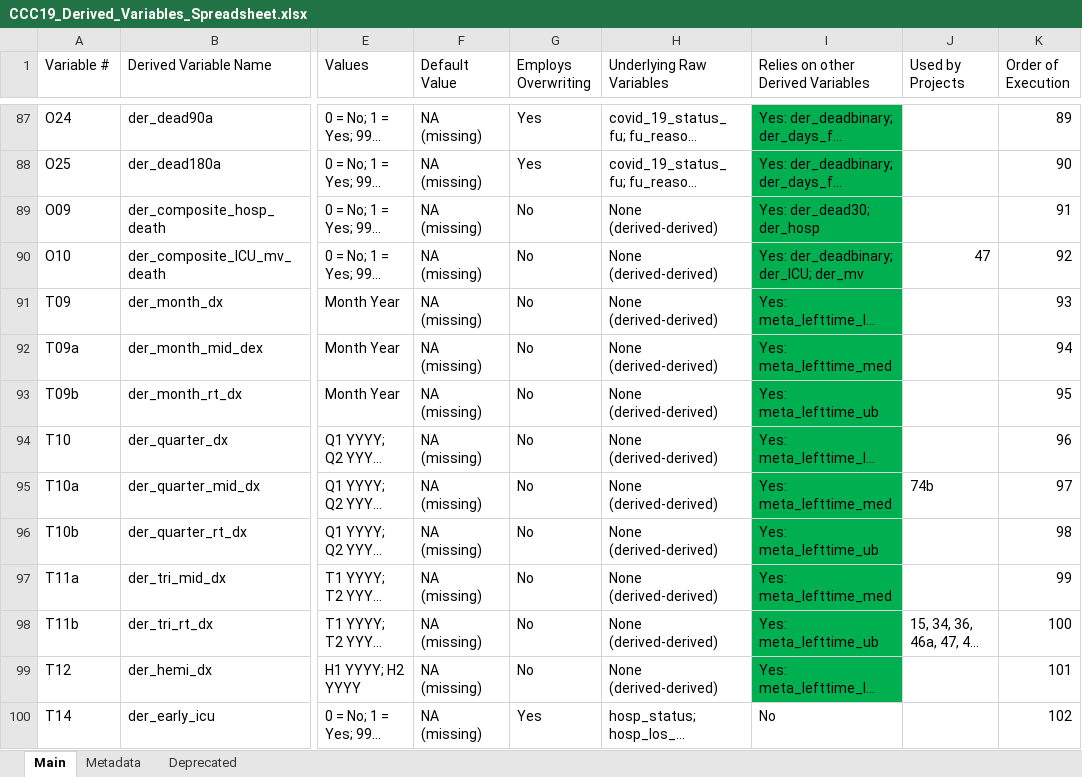
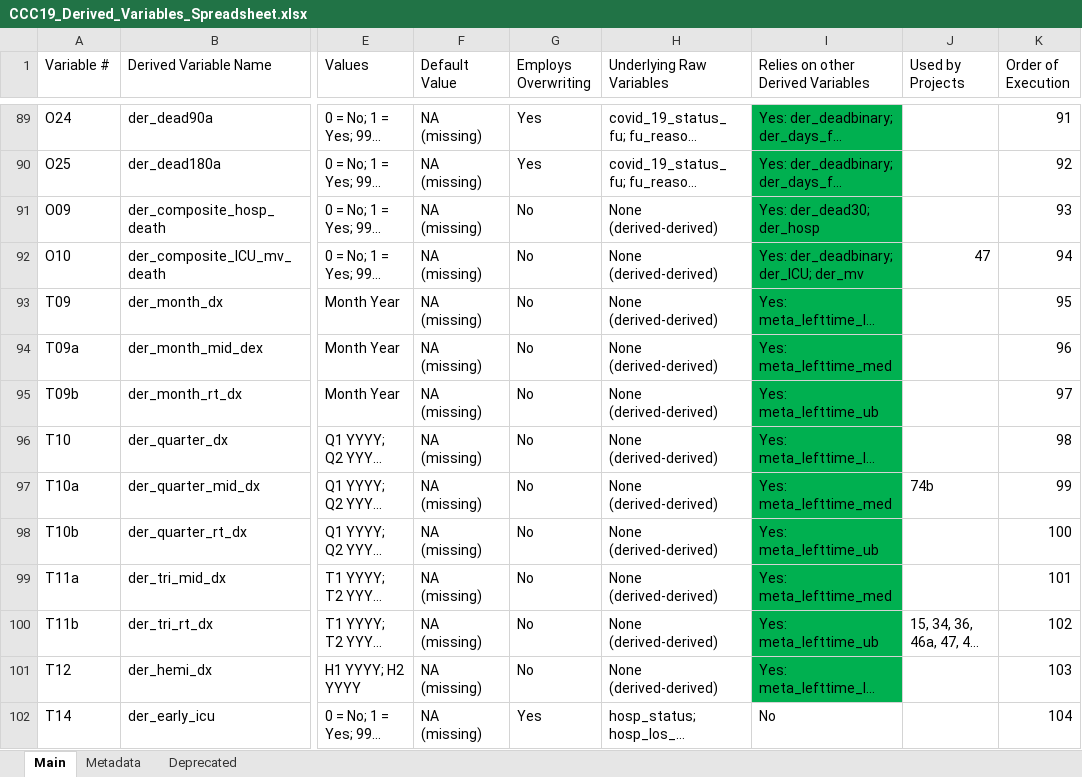
Before and after one commit to covidncancer/CCC19_dictionary, an Excel workbook: CCC19_Derived_Variables_Spreadsheet.xlsx, sheet Main, drawn as a sheet; only a part is shown, gaps mark what is left out; long unchanged cells end in …; values as stored, in another font and other column widths than the file's, no borders; table styles not drawn; addresses are those after the commit; the diff covers the shown part only; the diff names each change by its address in the sheet, - before the commit and + after, or states it on an @@ line.

```diff
--- a/CCC19_Derived_Variables_Spreadsheet.xlsx (sheet Main)
+++ b/CCC19_Derived_Variables_Spreadsheet.xlsx (sheet Main)
-K89 (Order of Execution): 89
+K89 (Order of Execution): 91
-K90 (Order of Execution): 90
+K90 (Order of Execution): 92
-K91 (Order of Execution): 91
+K91 (Order of Execution): 93
-K92 (Order of Execution): 92
+K92 (Order of Execution): 94
-K93 (Order of Execution): 93
+K93 (Order of Execution): 95
-K94 (Order of Execution): 94
+K94 (Order of Execution): 96
-K95 (Order of Execution): 95
+K95 (Order of Execution): 97
-K96 (Order of Execution): 96
+K96 (Order of Execution): 98
-K97 (Order of Execution): 97
+K97 (Order of Execution): 99
-K98 (Order of Execution): 98
+K98 (Order of Execution): 100
-K99 (Order of Execution): 99
+K99 (Order of Execution): 101
-K100 (Order of Execution): 100
+K100 (Order of Execution): 102
-K101 (Order of Execution): 101
+K101 (Order of Execution): 103
-K102 (Order of Execution): 102
+K102 (Order of Execution): 104
```
Also changed, not shown: 6 added rows, 4 removed rows and 105 edited cells elsewhere in this sheet, 1 other file.
